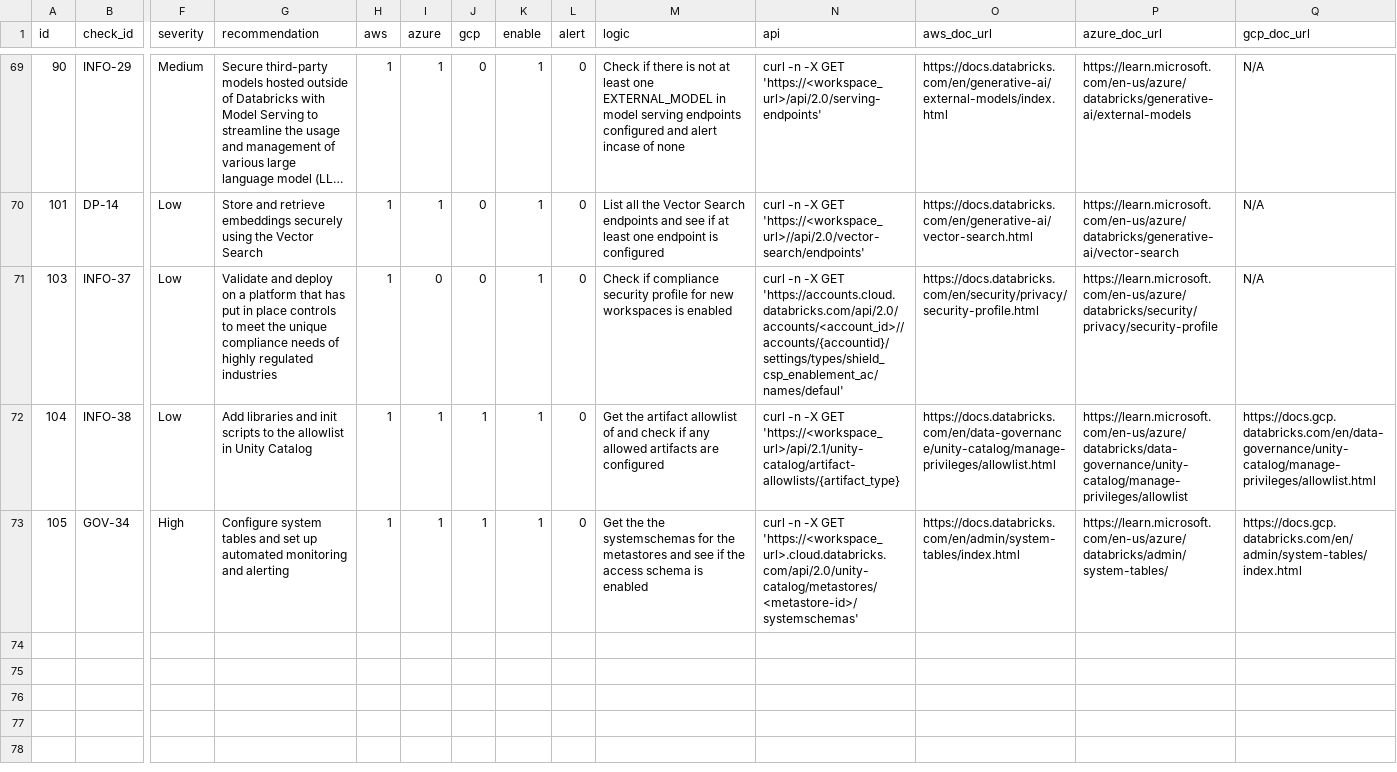
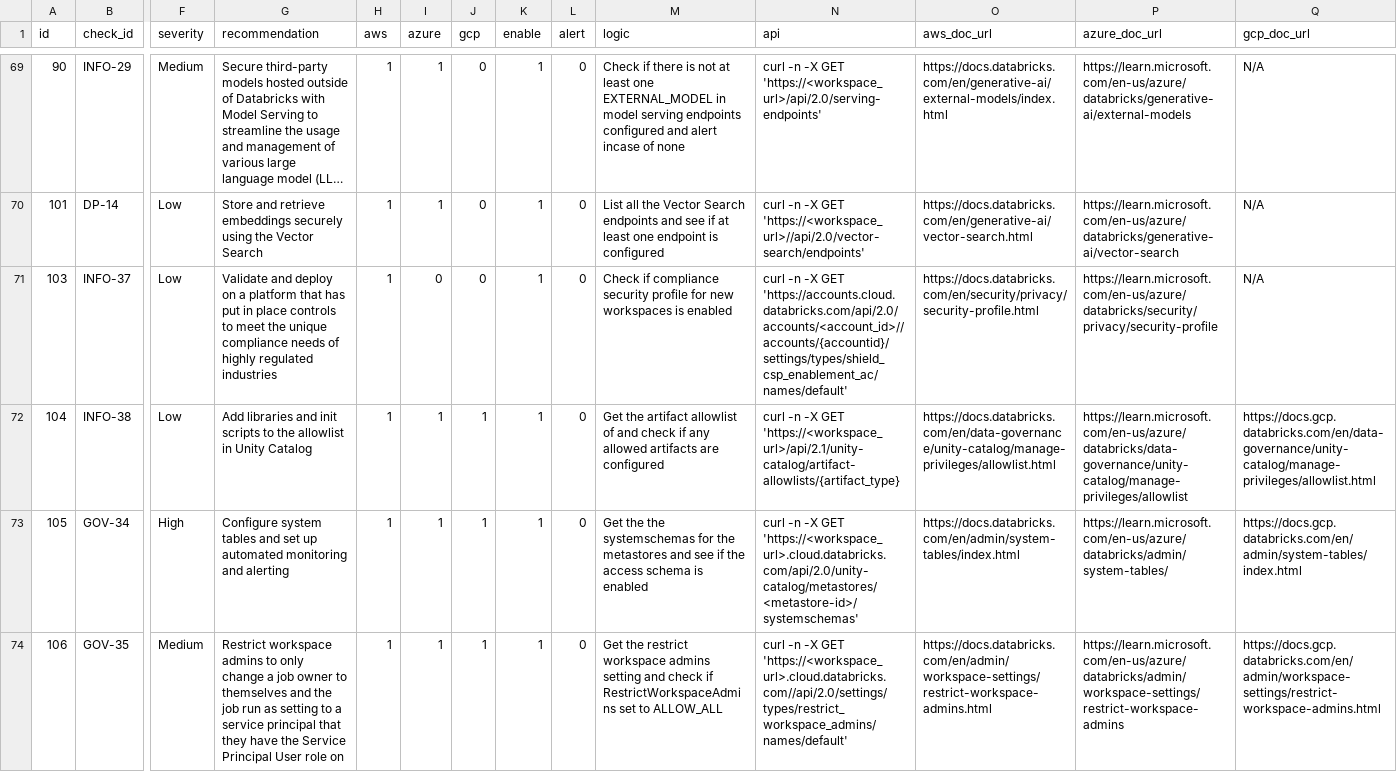
Before and after one commit to databricks-industry-solutions/security-analysis-tool, a CSV file: configs/security_best_practices.csv, drawn as a sheet; only a part is shown, gaps mark what is left out; long unchanged cells end in …; rows hold the shown columns only; the diff covers the shown part only; the diff names each change by its address in the sheet, - before the commit and + after, or states it on an @@ line.

Commit message:
Added 4 new checks

```diff
--- a/configs/security_best_practices.csv
+++ b/configs/security_best_practices.csv
-N71 (api): …-X GET 'https://accounts.cloud.databricks.com/api/2.0/accounts/<account_id>//accounts/{accountid}/settings/types/shield_csp_enablement_ac/names/defaul'
+N71 (api): …-X GET 'https://accounts.cloud.databricks.com/api/2.0/accounts/<account_id>//accounts/{accountid}/settings/types/shield_csp_enablement_ac/names/default'
+row 74: 106 | GOV-35 | Medium | Restrict workspace admins to only change a job owner to themselves and the job run as setting to a service principal that they have the Service Principal User role on | 1 | 1 | 1 | 1 | 0 | Get the restrict workspace admins setting and check if RestrictWorkspaceAdmins set to ALLOW_ALL | curl -n -X GET 'https://<workspace_url>.cloud.databricks.com//api/2.0/settings/types/restrict_workspace_admins/names/default' | https://docs.databricks.com/en/admin/workspace-settings/restrict-workspace-admins.html | https://learn.microsoft.com/en-us/azure/databricks/admin/workspace-settings/restrict-workspace-admins | https://docs.gcp.databricks.com/en/admin/workspace-settings/restrict-workspace-admins.html
```
Also changed, not shown: 3 added rows elsewhere in this file, 3 other files.
